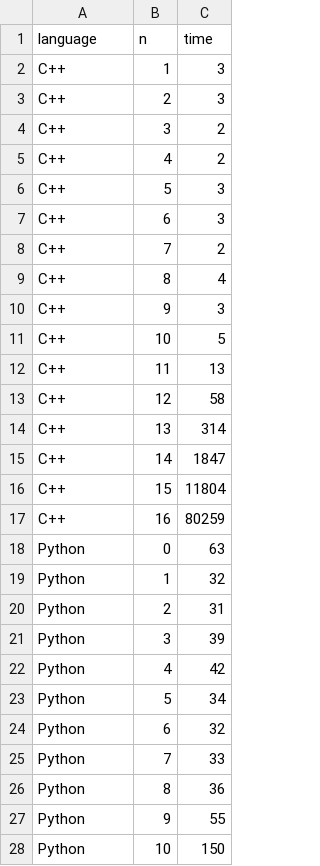
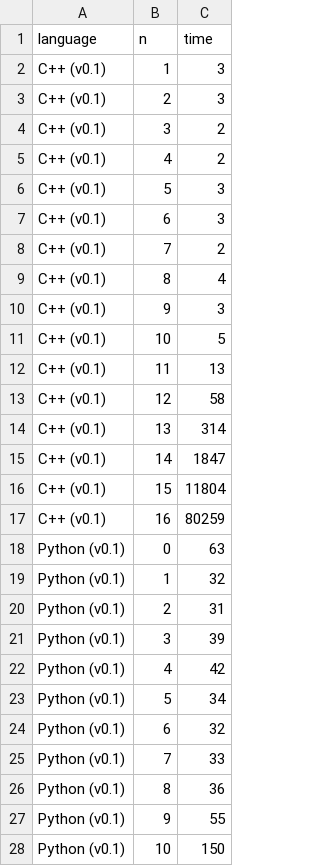
Before and after one commit to dragondive/queen, a CSV file: artifacts/queen.csv, drawn as a sheet; only a part is shown; the diff covers the shown part only.

Commit message:
refactor: include version tag in solution language label

```diff
--- a/artifacts/queen.csv
+++ b/artifacts/queen.csv
@@ -1,28 +1,28 @@
 language,n,time
-C++,1,3
-C++,2,3
-C++,3,2
-C++,4,2
-C++,5,3
-C++,6,3
-C++,7,2
-C++,8,4
-C++,9,3
-C++,10,5
-C++,11,13
-C++,12,58
-C++,13,314
-C++,14,1847
-C++,15,11804
-C++,16,80259
-Python,0,63
-Python,1,32
-Python,2,31
-Python,3,39
-Python,4,42
-Python,5,34
-Python,6,32
-Python,7,33
-Python,8,36
-Python,9,55
-Python,10,150
+C++ (v0.1),1,3
+C++ (v0.1),2,3
+C++ (v0.1),3,2
+C++ (v0.1),4,2
+C++ (v0.1),5,3
+C++ (v0.1),6,3
+C++ (v0.1),7,2
+C++ (v0.1),8,4
+C++ (v0.1),9,3
+C++ (v0.1),10,5
+C++ (v0.1),11,13
+C++ (v0.1),12,58
+C++ (v0.1),13,314
+C++ (v0.1),14,1847
+C++ (v0.1),15,11804
+C++ (v0.1),16,80259
+Python (v0.1),0,63
+Python (v0.1),1,32
+Python (v0.1),2,31
+Python (v0.1),3,39
+Python (v0.1),4,42
+Python (v0.1),5,34
+Python (v0.1),6,32
+Python (v0.1),7,33
+Python (v0.1),8,36
+Python (v0.1),9,55
+Python (v0.1),10,150
```
Also changed, not shown: 87 edited cells elsewhere in this file.
